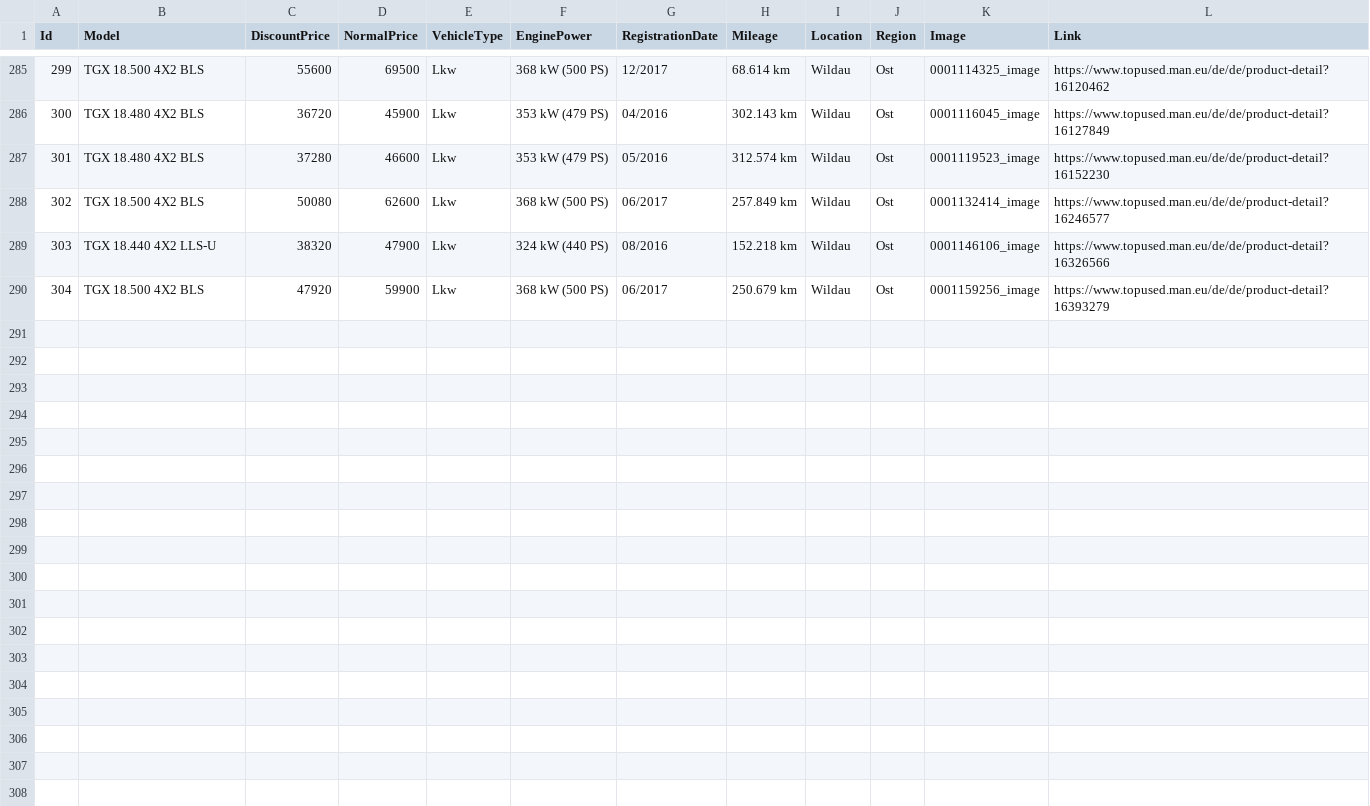
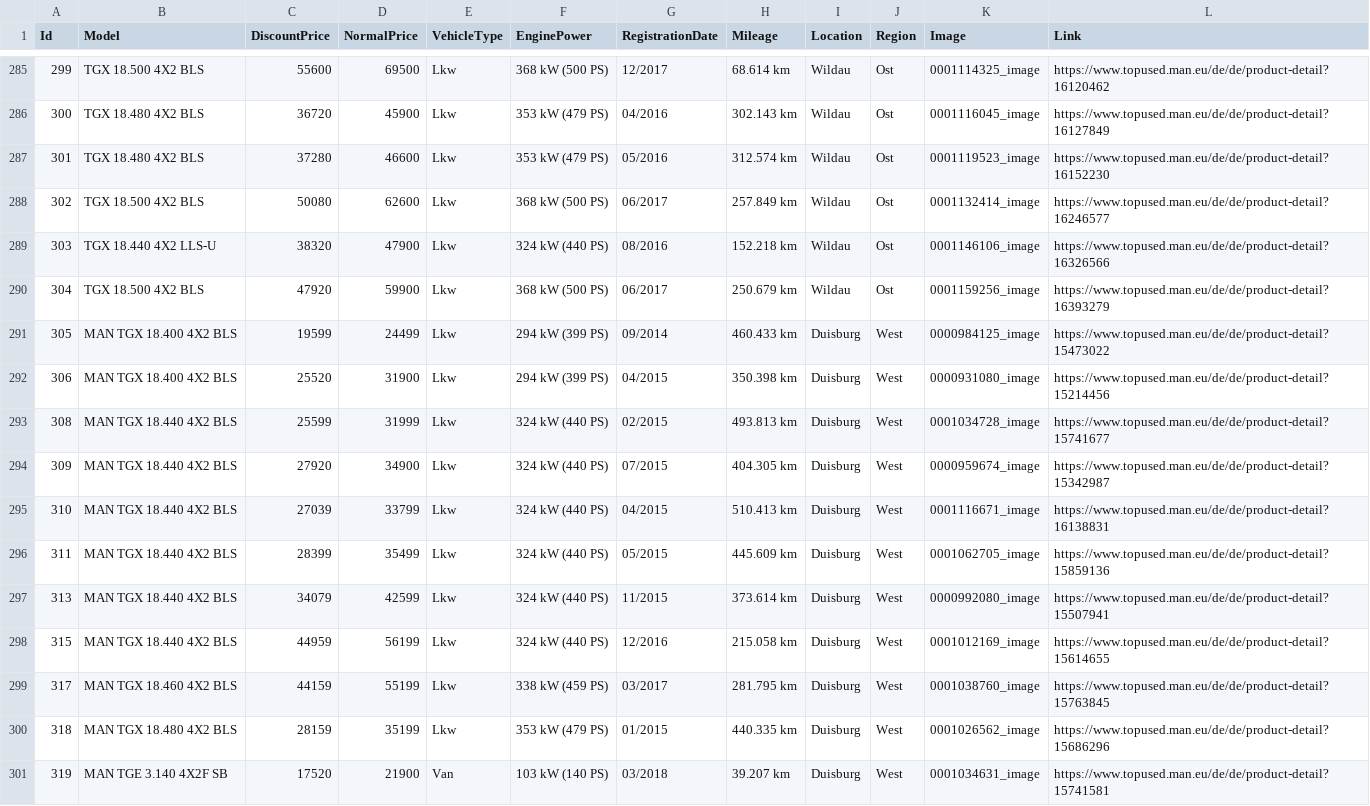
Before and after one commit to MMK-Agentur/black, a CSV file: static/assets/data/vehicles.csv, drawn as a sheet; only a part is shown, gaps mark what is left out; the diff names each change by its address in the sheet, - before the commit and + after, or states it on an @@ line.

Commit message:
adding data

```diff
--- a/static/assets/data/vehicles.csv
+++ b/static/assets/data/vehicles.csv
+row 291: 305 | MAN TGX 18.400 4X2 BLS | 19599 | 24499 | Lkw | 294 kW (399 PS) | 09/2014 | 460.433 km | Duisburg | West | 0000984125_image | https://www.topused.man.eu/de/de/product-detail?15473022
+row 292: 306 | MAN TGX 18.400 4X2 BLS | 25520 | 31900 | Lkw | 294 kW (399 PS) | 04/2015 | 350.398 km | Duisburg | West | 0000931080_image | https://www.topused.man.eu/de/de/product-detail?15214456
+row 293: 308 | MAN TGX 18.440 4X2 BLS | 25599 | 31999 | Lkw | 324 kW (440 PS) | 02/2015 | 493.813 km | Duisburg | West | 0001034728_image | https://www.topused.man.eu/de/de/product-detail?15741677
+row 294: 309 | MAN TGX 18.440 4X2 BLS | 27920 | 34900 | Lkw | 324 kW (440 PS) | 07/2015 | 404.305 km | Duisburg | West | 0000959674_image | https://www.topused.man.eu/de/de/product-detail?15342987
+row 295: 310 | MAN TGX 18.440 4X2 BLS | 27039 | 33799 | Lkw | 324 kW (440 PS) | 04/2015 | 510.413 km | Duisburg | West | 0001116671_image | https://www.topused.man.eu/de/de/product-detail?16138831
+row 296: 311 | MAN TGX 18.440 4X2 BLS | 28399 | 35499 | Lkw | 324 kW (440 PS) | 05/2015 | 445.609 km | Duisburg | West | 0001062705_image | https://www.topused.man.eu/de/de/product-detail?15859136
+row 297: 313 | MAN TGX 18.440 4X2 BLS | 34079 | 42599 | Lkw | 324 kW (440 PS) | 11/2015 | 373.614 km | Duisburg | West | 0000992080_image | https://www.topused.man.eu/de/de/product-detail?15507941
+row 298: 315 | MAN TGX 18.440 4X2 BLS | 44959 | 56199 | Lkw | 324 kW (440 PS) | 12/2016 | 215.058 km | Duisburg | West | 0001012169_image | https://www.topused.man.eu/de/de/product-detail?15614655
+row 299: 317 | MAN TGX 18.460 4X2 BLS | 44159 | 55199 | Lkw | 338 kW (459 PS) | 03/2017 | 281.795 km | Duisburg | West | 0001038760_image | https://www.topused.man.eu/de/de/product-detail?15763845
+row 300: 318 | MAN TGX 18.480 4X2 BLS | 28159 | 35199 | Lkw | 353 kW (479 PS) | 01/2015 | 440.335 km | Duisburg | West | 0001026562_image | https://www.topused.man.eu/de/de/product-detail?15686296
+row 301: 319 | MAN TGE 3.140 4X2F SB | 17520 | 21900 | Van | 103 kW (140 PS) | 03/2018 | 39.207 km | Duisburg | West | 0001034631_image | https://www.topused.man.eu/de/de/product-detail?15741581
```
Also changed, not shown: 53 other files.
